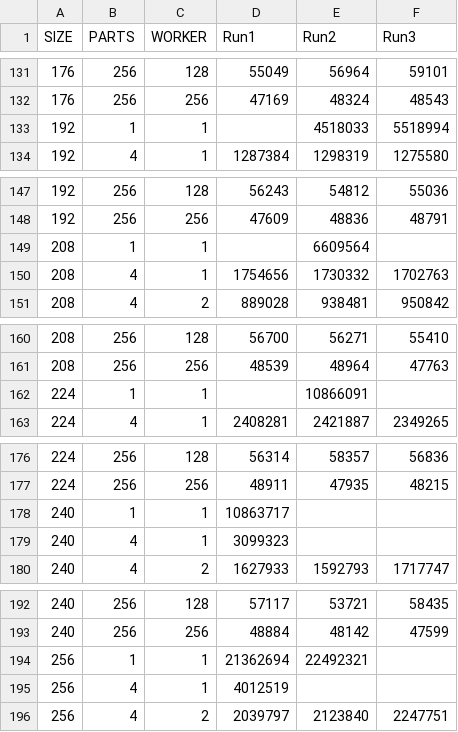
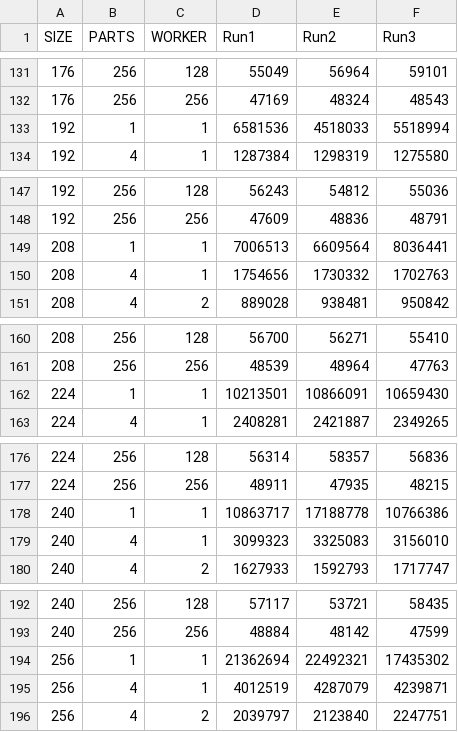
Before and after one commit to pfropfen/wfc, a CSV file: MESSREIHEN/messreihen.csv, drawn as a sheet; only a part is shown, gaps mark what is left out.

Commit message:
messreihen COMPLETE

```diff
--- a/MESSREIHEN/messreihen.csv
+++ b/MESSREIHEN/messreihen.csv
@@ -132,3 +132,3 @@ SIZE,PARTS,WORKER,Run1,Run2,Run3
 176,256,256,47169,48324,48543
-192,1,1,,4518033,5518994
+192,1,1,6581536,4518033,5518994
 192,4,1,1287384,1298319,1275580
@@ -148,3 +148,3 @@ SIZE,PARTS,WORKER,Run1,Run2,Run3
 192,256,256,47609,48836,48791
-208,1,1,,6609564,
+208,1,1,7006513,6609564,8036441
 208,4,1,1754656,1730332,1702763
@@ -161,3 +161,3 @@ SIZE,PARTS,WORKER,Run1,Run2,Run3
 208,256,256,48539,48964,47763
-224,1,1,,10866091,
+224,1,1,10213501,10866091,10659430
 224,4,1,2408281,2421887,2349265
@@ -177,4 +177,4 @@ SIZE,PARTS,WORKER,Run1,Run2,Run3
 224,256,256,48911,47935,48215
-240,1,1,10863717,,
-240,4,1,3099323,,
+240,1,1,10863717,17188778,10766386
+240,4,1,3099323,3325083,3156010
 240,4,2,1627933,1592793,1717747
@@ -193,4 +193,4 @@ SIZE,PARTS,WORKER,Run1,Run2,Run3
 240,256,256,48884,48142,47599
-256,1,1,21362694,22492321,
-256,4,1,4012519,,
+256,1,1,21362694,22492321,17435302
+256,4,1,4012519,4287079,4239871
 256,4,2,2039797,2123840,2247751
```
Also changed, not shown: MESSREIHEN/mapTimes.csv, 6 other files.
